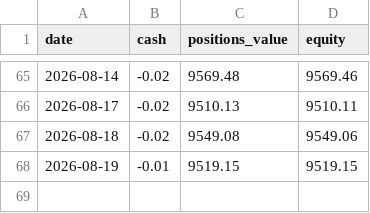
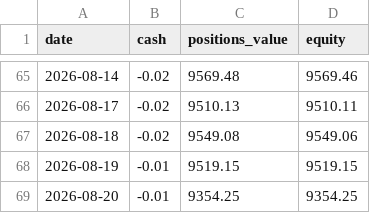
Before and after one commit to tercanemir/halal-paper-bot, a CSV file: data/equity_history.csv, drawn as a sheet; only a part is shown, gaps mark what is left out; the diff names each change by its address in the sheet, - before the commit and + after, or states it on an @@ line.

Commit message:
chore: daily tick 2026-08-20

```diff
--- a/data/equity_history.csv
+++ b/data/equity_history.csv
+row 69: 2026-08-20 | -0.01 | 9354.25 | 9354.25
```
